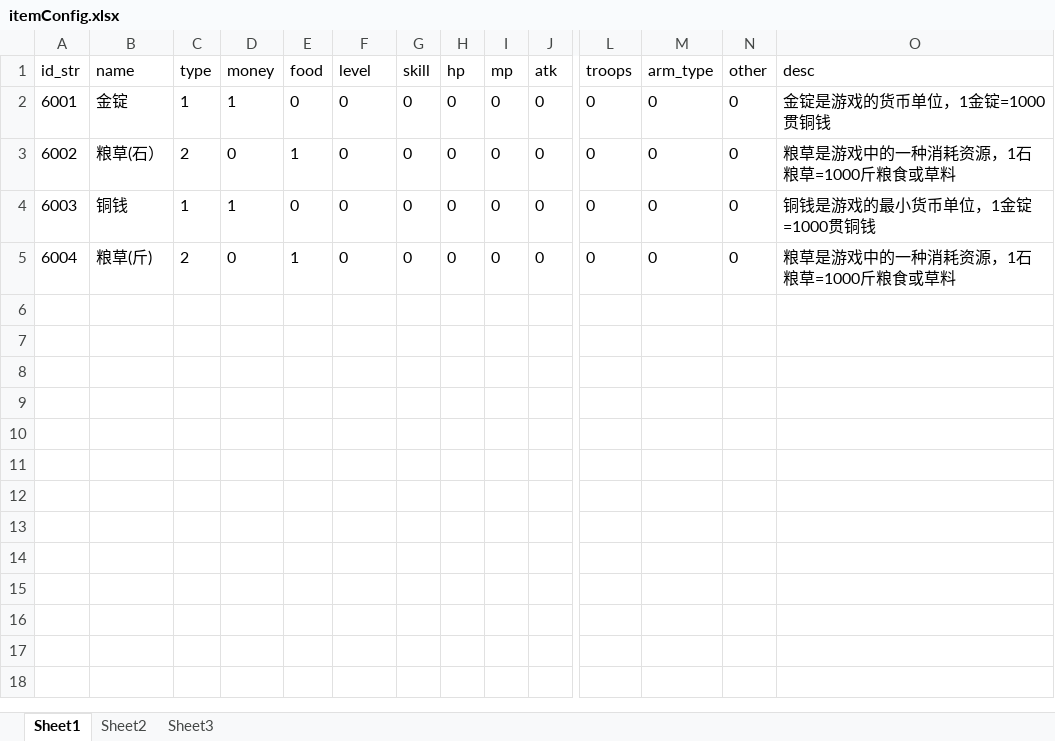
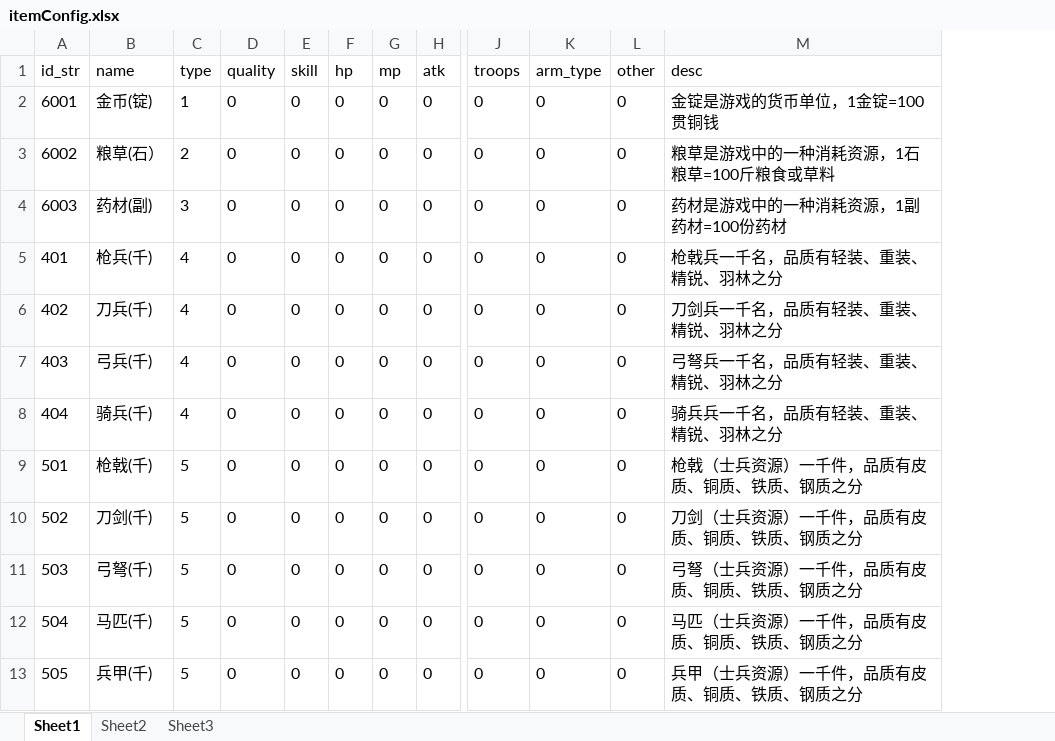
Before and after one commit to shilong1028/shilong1028.sanguo.io, an Excel workbook: tbl打包工具/excel/itemConfig.xlsx, sheet Sheet1, drawn as a sheet; only a part is shown, gaps mark what is left out; values as stored, in another font and other column widths than the file's, no borders; removed rows and columns are numbered as before the commit, all else as after; rows hold the shown columns only; the diff names each change by its address in the sheet, - before the commit and + after, or states it on an @@ line.

```diff
--- a/tbl打包工具/excel/itemConfig.xlsx (sheet Sheet1)
+++ b/tbl打包工具/excel/itemConfig.xlsx (sheet Sheet1)
-column D (money), rows 2-5: 1 | 0 | 1 | 0
-column E (food), rows 2-5: 0 | 1 | 0 | 1
-D1: level
+D1: quality
-B2 (name): 金锭
+B2 (name): 金币(锭)
-M2 (desc): 金锭是游戏的货币单位，1金锭=1000贯铜钱
+M2 (desc): 金锭是游戏的货币单位，1金锭=100贯铜钱
-M3 (desc): 粮草是游戏中的一种消耗资源，1石粮草=1000斤粮食或草料
+M3 (desc): 粮草是游戏中的一种消耗资源，1石粮草=100斤粮食或草料
-B4 (name): 铜钱
+B4 (name): 药材(副)
-C4 (type): 1
+C4 (type): 3
-M4 (desc): 铜钱是游戏的最小货币单位，1金锭=1000贯铜钱
+M4 (desc): 药材是游戏中的一种消耗资源，1副药材=100份药材
+row 5: 401 | 枪兵(千) | 4 | 0 | 0 | 0 | 0 | 0 | 0 | 0 | 0 | 枪戟兵一千名，品质有轻装、重装、精锐、羽林之分
+row 6: 402 | 刀兵(千) | 4 | 0 | 0 | 0 | 0 | 0 | 0 | 0 | 0 | 刀剑兵一千名，品质有轻装、重装、精锐、羽林之分
+row 7: 403 | 弓兵(千) | 4 | 0 | 0 | 0 | 0 | 0 | 0 | 0 | 0 | 弓弩兵一千名，品质有轻装、重装、精锐、羽林之分
+row 8: 404 | 骑兵(千) | 4 | 0 | 0 | 0 | 0 | 0 | 0 | 0 | 0 | 骑兵兵一千名，品质有轻装、重装、精锐、羽林之分
-A9 (id_str): 6004
+A9 (id_str): 501
-B9 (name): 粮草(斤)
+B9 (name): 枪戟(千)
-C9 (type): 2
+C9 (type): 5
-M9 (desc): 粮草是游戏中的一种消耗资源，1石粮草=1000斤粮食或草料
+M9 (desc): 枪戟（士兵资源）一千件，品质有皮质、铜质、铁质、钢质之分
+row 10: 502 | 刀剑(千) | 5 | 0 | 0 | 0 | 0 | 0 | 0 | 0 | 0 | 刀剑（士兵资源）一千件，品质有皮质、铜质、铁质、钢质之分
+row 11: 503 | 弓弩(千) | 5 | 0 | 0 | 0 | 0 | 0 | 0 | 0 | 0 | 弓弩（士兵资源）一千件，品质有皮质、铜质、铁质、钢质之分
+row 12: 504 | 马匹(千) | 5 | 0 | 0 | 0 | 0 | 0 | 0 | 0 | 0 | 马匹（士兵资源）一千件，品质有皮质、铜质、铁质、钢质之分
+row 13: 505 | 兵甲(千) | 5 | 0 | 0 | 0 | 0 | 0 | 0 | 0 | 0 | 兵甲（士兵资源）一千件，品质有皮质、铜质、铁质、钢质之分
```
Also changed, not shown: sheet Sheet2, 2 other files.
